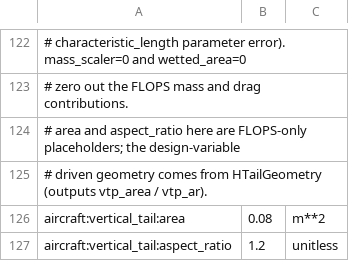
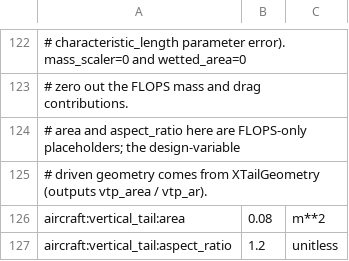
Before and after one commit to AkosDeb/Aviary, a CSV file: aviary/models/aircraft/horizontal_small_uav/horizontal_small_uav.csv, drawn as a sheet; only a part is shown, gaps mark what is left out; the diff names each change by its address in the sheet, - before the commit and + after, or states it on an @@ line.

```diff
--- a/aviary/models/aircraft/horizontal_small_uav/horizontal_small_uav.csv
+++ b/aviary/models/aircraft/horizontal_small_uav/horizontal_small_uav.csv
-A125: …comes from HTailGeometry (outputs vtp_area…
+A125: …comes from XTailGeometry (outputs vtp_area…
```
Also changed, not shown: 40 other files.
